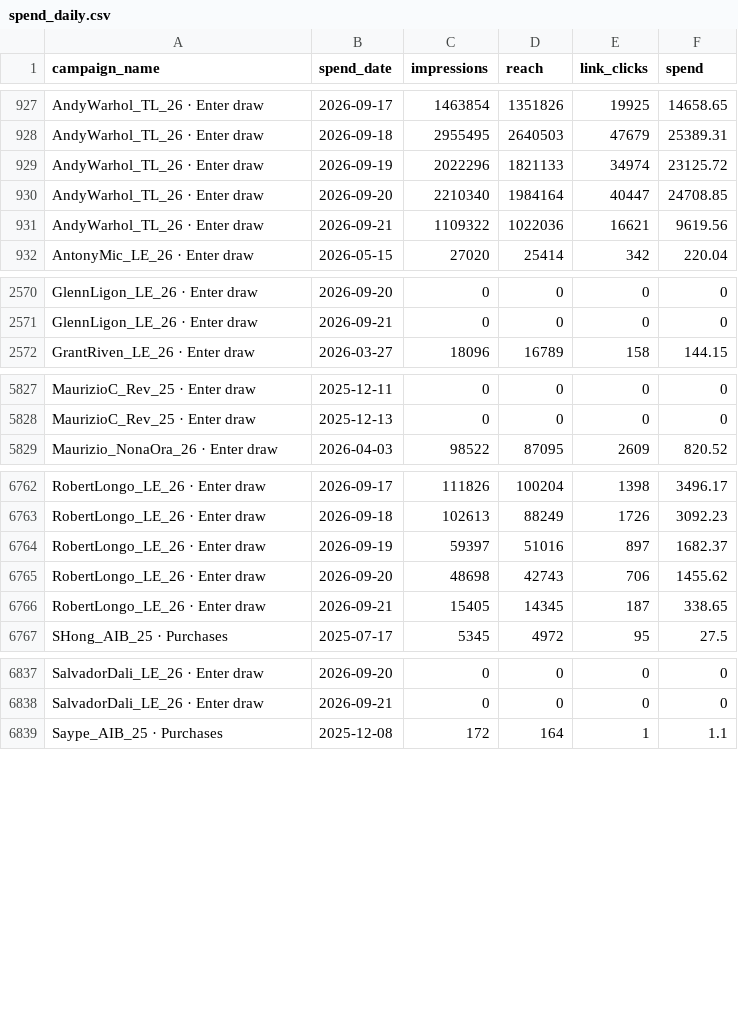
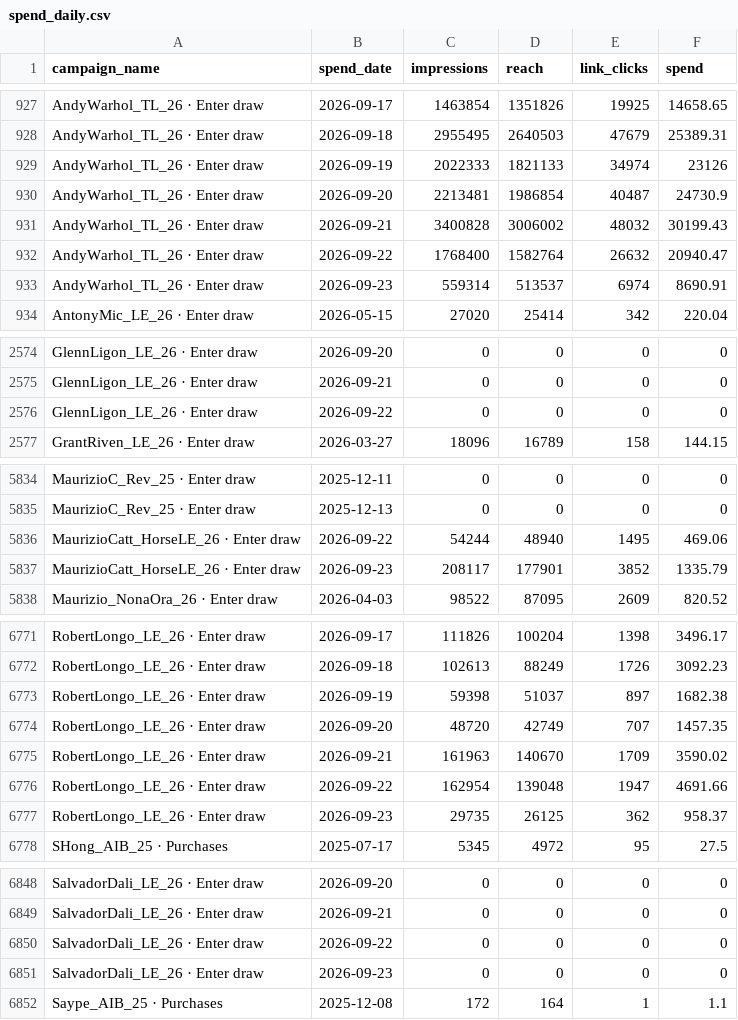
Before and after one commit to avantartemarketing/BI, a CSV file: data/spend_daily.csv, drawn as a sheet; only a part is shown, gaps mark what is left out; the diff covers the shown part only.

```diff
--- a/data/spend_daily.csv
+++ b/data/spend_daily.csv
@@ -928,5 +928,7 @@ AndyWarhol_TL_26 · Enter draw,2026-09-17,1463854,1351826,19925,14658.65
 AndyWarhol_TL_26 · Enter draw,2026-09-18,2955495,2640503,47679,25389.31
-AndyWarhol_TL_26 · Enter draw,2026-09-19,2022296,1821133,34974,23125.72
-AndyWarhol_TL_26 · Enter draw,2026-09-20,2210340,1984164,40447,24708.85
-AndyWarhol_TL_26 · Enter draw,2026-09-21,1109322,1022036,16621,9619.56
+AndyWarhol_TL_26 · Enter draw,2026-09-19,2022333,1821133,34974,23126
+AndyWarhol_TL_26 · Enter draw,2026-09-20,2213481,1986854,40487,24730.9
+AndyWarhol_TL_26 · Enter draw,2026-09-21,3400828,3006002,48032,30199.43
+AndyWarhol_TL_26 · Enter draw,2026-09-22,1768400,1582764,26632,20940.47
+AndyWarhol_TL_26 · Enter draw,2026-09-23,559314,513537,6974,8690.91
 AntonyMic_LE_26 · Enter draw,2026-05-15,27020,25414,342,220.04
@@ -2571,2 +2575,3 @@ GlennLigon_LE_26 · Enter draw,2026-09-20,0,0,0,0
 GlennLigon_LE_26 · Enter draw,2026-09-21,0,0,0,0
+GlennLigon_LE_26 · Enter draw,2026-09-22,0,0,0,0
 GrantRiven_LE_26 · Enter draw,2026-03-27,18096,16789,158,144.15
@@ -5828,2 +5835,4 @@ MaurizioC_Rev_25 · Enter draw,2025-12-11,0,0,0,0
 MaurizioC_Rev_25 · Enter draw,2025-12-13,0,0,0,0
+MaurizioCatt_HorseLE_26 · Enter draw,2026-09-22,54244,48940,1495,469.06
+MaurizioCatt_HorseLE_26 · Enter draw,2026-09-23,208117,177901,3852,1335.79
 Maurizio_NonaOra_26 · Enter draw,2026-04-03,98522,87095,2609,820.52
@@ -6763,5 +6772,7 @@ RobertLongo_LE_26 · Enter draw,2026-09-17,111826,100204,1398,3496.17
 RobertLongo_LE_26 · Enter draw,2026-09-18,102613,88249,1726,3092.23
-RobertLongo_LE_26 · Enter draw,2026-09-19,59397,51016,897,1682.37
-RobertLongo_LE_26 · Enter draw,2026-09-20,48698,42743,706,1455.62
-RobertLongo_LE_26 · Enter draw,2026-09-21,15405,14345,187,338.65
+RobertLongo_LE_26 · Enter draw,2026-09-19,59398,51037,897,1682.38
+RobertLongo_LE_26 · Enter draw,2026-09-20,48720,42749,707,1457.35
+RobertLongo_LE_26 · Enter draw,2026-09-21,161963,140670,1709,3590.02
+RobertLongo_LE_26 · Enter draw,2026-09-22,162954,139048,1947,4691.66
+RobertLongo_LE_26 · Enter draw,2026-09-23,29735,26125,362,958.37
 SHong_AIB_25 · Purchases,2025-07-17,5345,4972,95,27.5
@@ -6838,2 +6849,4 @@ SalvadorDali_LE_26 · Enter draw,2026-09-20,0,0,0,0
 SalvadorDali_LE_26 · Enter draw,2026-09-21,0,0,0,0
+SalvadorDali_LE_26 · Enter draw,2026-09-22,0,0,0,0
+SalvadorDali_LE_26 · Enter draw,2026-09-23,0,0,0,0
 Saype_AIB_25 · Purchases,2025-12-08,172,164,1,1.1
```
Also changed, not shown: 4 added rows, 2 moved rows and 18 edited cells elsewhere in this file, data/app/release_people.csv, data/app/release_windows.csv, 15 other files.
